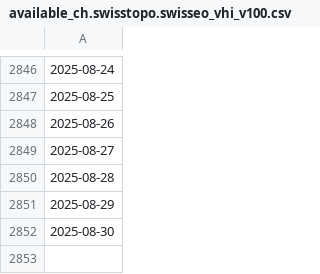
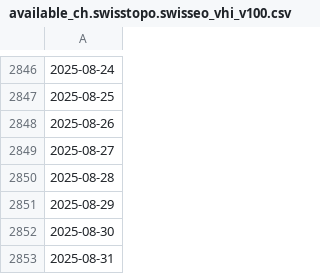
Before and after one commit to swisstopo/topo-satromo, a CSV file: tools/available_ch.swisstopo.swisseo_vhi_v100.csv, drawn as a sheet; only a part is shown, gaps mark what is left out; the diff names each change by its address in the sheet, - before the commit and + after, or states it on an @@ line.

Commit message:
Tools files done

```diff
--- a/tools/available_ch.swisstopo.swisseo_vhi_v100.csv
+++ b/tools/available_ch.swisstopo.swisseo_vhi_v100.csv
+row 2853: 2025-08-31
```
Also changed, not shown: tools/last_updates.csv, 2 other files.
